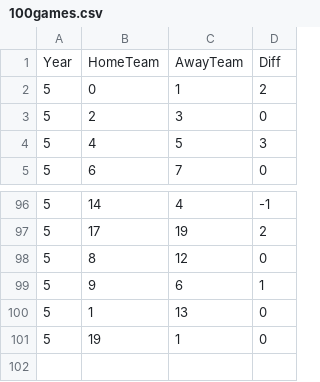
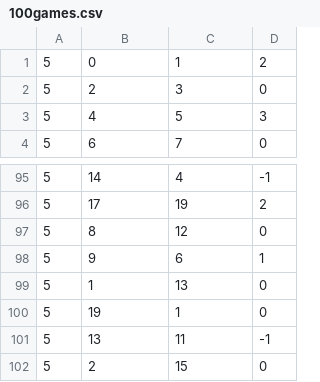
Before and after one commit to chenkaigithub/Soccer_Prediction, a CSV file: 100games.csv, drawn as a sheet; only a part is shown, gaps mark what is left out.

Commit message:
removed title from 100games.csv

```diff
--- a/100games.csv
+++ b/100games.csv
@@ -1,2 +1 @@
-Year,HomeTeam,AwayTeam,Diff
 5,0,1,2
@@ -101 +100,3 @@ Year,HomeTeam,AwayTeam,Diff
 5,19,1,0
+5,13,11,-1
+5,2,15,0
```
